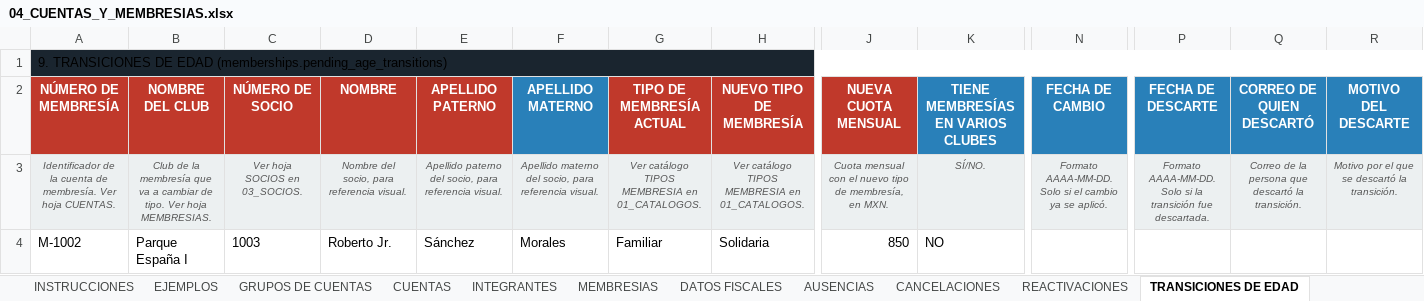
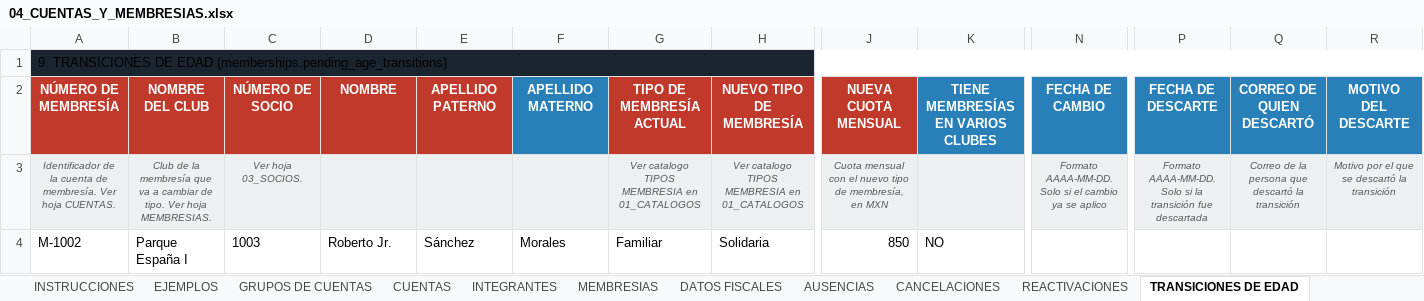
Before and after one commit to desarrollosTekuno/parque_espana, an Excel workbook: database/seeders/data/04_CUENTAS_Y_MEMBRESIAS.xlsx, sheet TRANSICIONES DE EDAD, drawn as a sheet; only a part is shown, gaps mark what is left out; values as stored, in another font and other column widths than the file's, no borders; the diff names each change by its address in the sheet, - before the commit and + after, or states it on an @@ line.

```diff
--- a/database/seeders/data/04_CUENTAS_Y_MEMBRESIAS.xlsx (sheet TRANSICIONES DE EDAD)
+++ b/database/seeders/data/04_CUENTAS_Y_MEMBRESIAS.xlsx (sheet TRANSICIONES DE EDAD)
-C3 (NÚMERO DE SOCIO): Ver hoja SOCIOS en 03_SOCIOS.
+C3 (NÚMERO DE SOCIO): Ver hoja 03_SOCIOS.
-D3 (NOMBRE): Nombre del socio, para referencia visual.
+D3 (NOMBRE): (empty)
-E3 (APELLIDO PATERNO): Apellido paterno del socio, para referencia visual.
+E3 (APELLIDO PATERNO): (empty)
-F3 (APELLIDO MATERNO): Apellido materno del socio, para referencia visual.
+F3 (APELLIDO MATERNO): (empty)
-G3 (TIPO DE MEMBRESÍA ACTUAL): Ver catálogo TIPOS MEMBRESIA en 01_CATALOGOS.
+G3 (TIPO DE MEMBRESÍA ACTUAL): Ver catalogo TIPOS MEMBRESIA en 01_CATALOGOS
-H3 (NUEVO TIPO DE MEMBRESÍA): Ver catálogo TIPOS MEMBRESIA en 01_CATALOGOS.
+H3 (NUEVO TIPO DE MEMBRESÍA): Ver catalogo TIPOS MEMBRESIA en 01_CATALOGOS
-J3 (NUEVA CUOTA MENSUAL): …membresía, en MXN.
+J3 (NUEVA CUOTA MENSUAL): …membresía, en MXN
-K3: SÍ/NO.
+K3: (empty)
-N3 (FECHA DE CAMBIO): …ya se aplicó.
+N3 (FECHA DE CAMBIO): …ya se aplico
-P3 (FECHA DE DESCARTE): …transición fue descartada.
+P3 (FECHA DE DESCARTE): …transición fue descartada
-Q3 (CORREO DE QUIEN DESCARTÓ): …descartó la transición.
+Q3 (CORREO DE QUIEN DESCARTÓ): …descartó la transición
-R3 (MOTIVO DEL DESCARTE): Motivo por el que se descartó la transición.
+R3 (MOTIVO DEL DESCARTE): Motivo por el que se descartó la transición
```
Also changed, not shown: sheet INTEGRANTES, sheet REGLAS DE PAQUETE ENTRE CLUBES, sheet REACTIVACIONES, sheet SEPARACIONES, sheet AUSENCIAS, sheet MEMBRESIAS, 4 more sheets, database/seeders/data/03_SOCIOS.xlsx, database/seeders/data/05_FINANZAS.xlsx, 5 other files.
